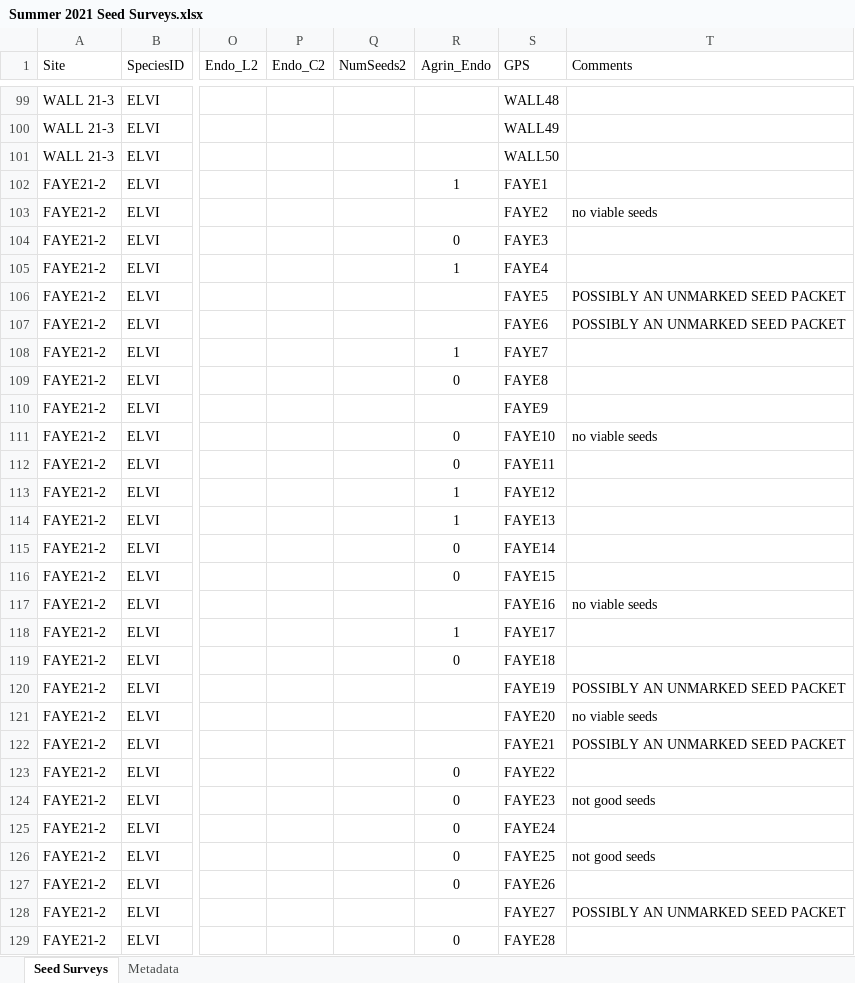
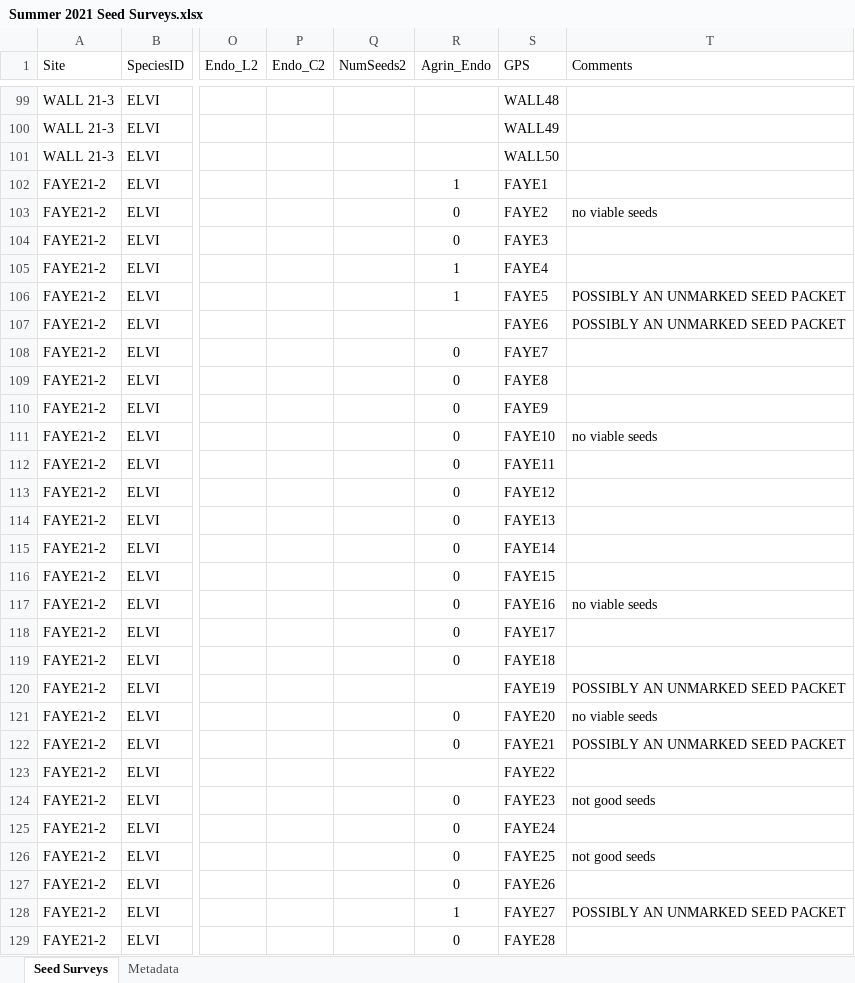
Before and after one commit to acampbell110/Fungal_Endophytes_Summer_2022, an Excel workbook: Summer Endophyte Surveys/Summer 2021 Seed Surveys.xlsx, sheet Seed Surveys, drawn as a sheet; only a part is shown, gaps mark what is left out; values as stored, in another font and other column widths than the file's, no borders; the diff covers the shown part only; the diff names each change by its address in the sheet, - before the commit and + after, or states it on an @@ line.

Commit message:
Update Summer 2021 Seed Surveys.xlsx

```diff
--- a/Summer Endophyte Surveys/Summer 2021 Seed Surveys.xlsx (sheet Seed Surveys)
+++ b/Summer Endophyte Surveys/Summer 2021 Seed Surveys.xlsx (sheet Seed Surveys)
-R103 (Agrin_Endo): (empty)
+R103 (Agrin_Endo): 0
-R106 (Agrin_Endo): (empty)
+R106 (Agrin_Endo): 1
-R108 (Agrin_Endo): 1
+R108 (Agrin_Endo): 0
-R110 (Agrin_Endo): (empty)
+R110 (Agrin_Endo): 0
-R113:R114 (Agrin_Endo): 1
+R113:R114 (Agrin_Endo): 0
-R117 (Agrin_Endo): (empty)
+R117 (Agrin_Endo): 0
-R118 (Agrin_Endo): 1
+R118 (Agrin_Endo): 0
-R121:R122 (Agrin_Endo): (empty)
+R121:R122 (Agrin_Endo): 0
-R123 (Agrin_Endo): 0
+R123 (Agrin_Endo): (empty)
-R128 (Agrin_Endo): (empty)
+R128 (Agrin_Endo): 1
```
Also changed, not shown: 62 edited cells elsewhere in this sheet.
